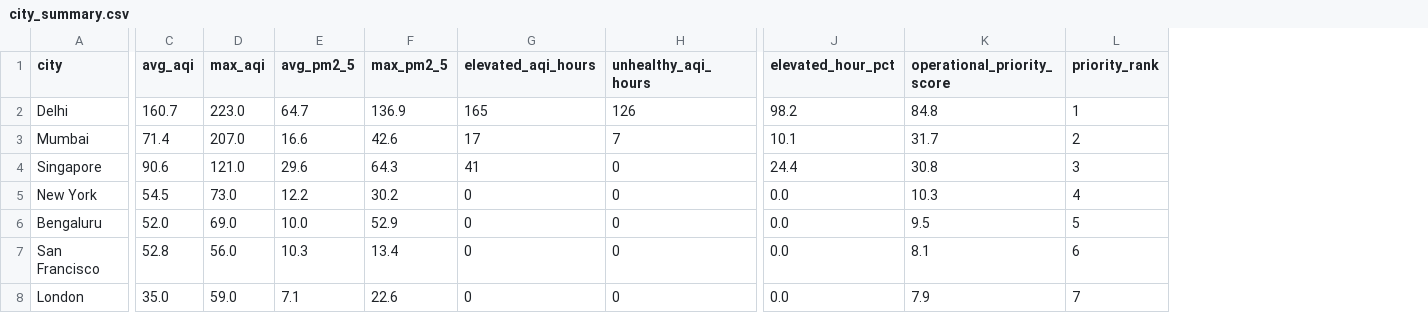
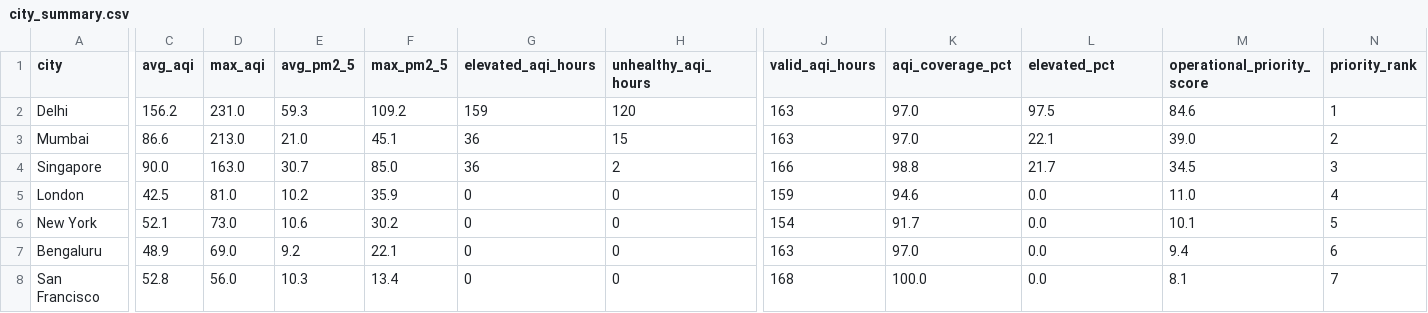
Before and after one commit to ritikas1105/dario-air-quality-intelligence, a CSV file: data/processed/city_summary.csv, drawn as a sheet; only a part is shown, gaps mark what is left out; removed rows and columns are numbered as before the commit, all else as after; rows hold the shown columns only; the diff covers the shown part only; the diff names each change by its address in the sheet, - before the commit and + after, or states it on an @@ line.

```diff
--- a/data/processed/city_summary.csv
+++ b/data/processed/city_summary.csv
+column J (valid_aqi_hours), rows 2-4: 163 | 163 | 166; rows 6-8: 154 | 163 | 168
+column K (aqi_coverage_pct), rows 2-4: 97.0 | 97.0 | 98.8; rows 6-8: 91.7 | 97.0 | 100.0
-L1: elevated_hour_pct
+L1: elevated_pct
-C2 (avg_aqi): 160.7
+C2 (avg_aqi): 156.2
-D2 (max_aqi): 223.0
+D2 (max_aqi): 231.0
-E2 (avg_pm2_5): 64.7
+E2 (avg_pm2_5): 59.3
-F2 (max_pm2_5): 136.9
+F2 (max_pm2_5): 109.2
-G2 (elevated_aqi_hours): 165
+G2 (elevated_aqi_hours): 159
-H2 (unhealthy_aqi_hours): 126
+H2 (unhealthy_aqi_hours): 120
-L2 (elevated_pct): 98.2
+L2 (elevated_pct): 97.5
-M2 (operational_priority_score): 84.8
+M2 (operational_priority_score): 84.6
-C3 (avg_aqi): 71.4
+C3 (avg_aqi): 86.6
-D3 (max_aqi): 207.0
+D3 (max_aqi): 213.0
-E3 (avg_pm2_5): 16.6
+E3 (avg_pm2_5): 21.0
-F3 (max_pm2_5): 42.6
+F3 (max_pm2_5): 45.1
-G3 (elevated_aqi_hours): 17
+G3 (elevated_aqi_hours): 36
-H3 (unhealthy_aqi_hours): 7
+H3 (unhealthy_aqi_hours): 15
-L3 (elevated_pct): 10.1
+L3 (elevated_pct): 22.1
-M3 (operational_priority_score): 31.7
+M3 (operational_priority_score): 39.0
-C4 (avg_aqi): 90.6
+C4 (avg_aqi): 90.0
-D4 (max_aqi): 121.0
+D4 (max_aqi): 163.0
-E4 (avg_pm2_5): 29.6
+E4 (avg_pm2_5): 30.7
-F4 (max_pm2_5): 64.3
+F4 (max_pm2_5): 85.0
-G4 (elevated_aqi_hours): 41
+G4 (elevated_aqi_hours): 36
-H4 (unhealthy_aqi_hours): 0
+H4 (unhealthy_aqi_hours): 2
-L4 (elevated_pct): 24.4
+L4 (elevated_pct): 21.7
-M4 (operational_priority_score): 30.8
+M4 (operational_priority_score): 34.5
+row 5: London | 42.5 | 81.0 | 10.2 | 35.9 | 0 | 0 | 159 | 94.6 | 0.0 | 11.0 | 4
-C6 (avg_aqi): 54.5
+C6 (avg_aqi): 52.1
-E6 (avg_pm2_5): 12.2
+E6 (avg_pm2_5): 10.6
-M6 (operational_priority_score): 10.3
+M6 (operational_priority_score): 10.1
-N6 (priority_rank): 4
+N6 (priority_rank): 5
-C7 (avg_aqi): 52.0
+C7 (avg_aqi): 48.9
-E7 (avg_pm2_5): 10.0
+E7 (avg_pm2_5): 9.2
-F7 (max_pm2_5): 52.9
+F7 (max_pm2_5): 22.1
-M7 (operational_priority_score): 9.5
+M7 (operational_priority_score): 9.4
-N7 (priority_rank): 5
+N7 (priority_rank): 6
-N8 (priority_rank): 6
+N8 (priority_rank): 7
-row 8: London | 35.0 | 59.0 | 7.1 | 22.6 | 0 | 0 | 0.0 | 7.9 | 7
```
Also changed, not shown: 1 edited cell elsewhere in this file, data/processed/air_quality_hourly.csv, data/processed/data_quality_report.csv, 18 other files.
